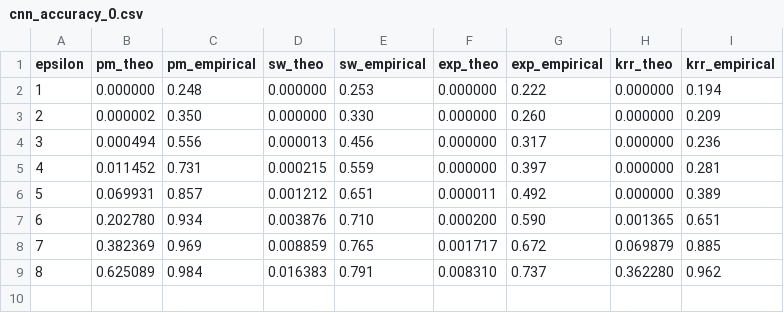
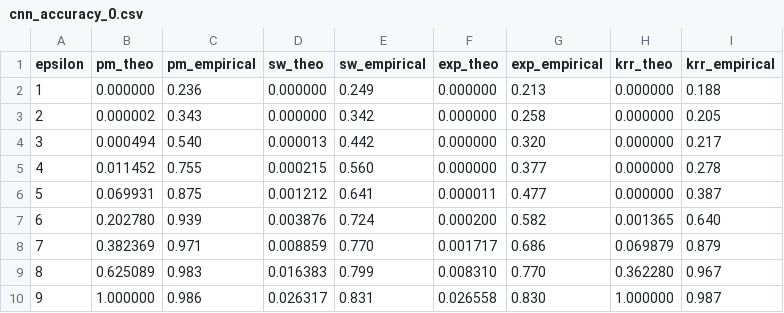
Before and after one commit to ZhengYeah/QCU-LDP, a CSV file: experiments/mnist/cnn_accuracy_0.csv, drawn as a sheet.

```diff
--- a/experiments/mnist/cnn_accuracy_0.csv
+++ b/experiments/mnist/cnn_accuracy_0.csv
@@ -1,9 +1,10 @@
 epsilon,pm_theo,pm_empirical,sw_theo,sw_empirical,exp_theo,exp_empirical,krr_theo,krr_empirical
-1,0.000000,0.248,0.000000,0.253,0.000000,0.222,0.000000,0.194
-2,0.000002,0.350,0.000000,0.330,0.000000,0.260,0.000000,0.209
-3,0.000494,0.556,0.000013,0.456,0.000000,0.317,0.000000,0.236
-4,0.011452,0.731,0.000215,0.559,0.000000,0.397,0.000000,0.281
-5,0.069931,0.857,0.001212,0.651,0.000011,0.492,0.000000,0.389
-6,0.202780,0.934,0.003876,0.710,0.000200,0.590,0.001365,0.651
-7,0.382369,0.969,0.008859,0.765,0.001717,0.672,0.069879,0.885
-8,0.625089,0.984,0.016383,0.791,0.008310,0.737,0.362280,0.962
+1,0.000000,0.236,0.000000,0.249,0.000000,0.213,0.000000,0.188
+2,0.000002,0.343,0.000000,0.342,0.000000,0.258,0.000000,0.205
+3,0.000494,0.540,0.000013,0.442,0.000000,0.320,0.000000,0.217
+4,0.011452,0.755,0.000215,0.560,0.000000,0.377,0.000000,0.278
+5,0.069931,0.875,0.001212,0.641,0.000011,0.477,0.000000,0.387
+6,0.202780,0.939,0.003876,0.724,0.000200,0.582,0.001365,0.640
+7,0.382369,0.971,0.008859,0.770,0.001717,0.686,0.069879,0.879
+8,0.625089,0.983,0.016383,0.799,0.008310,0.770,0.362280,0.967
+9,1.000000,0.986,0.026317,0.831,0.026558,0.830,1.000000,0.987
```
Also changed, not shown: experiments/mnist/cnn_accuracy_1.csv, 9 other files.
